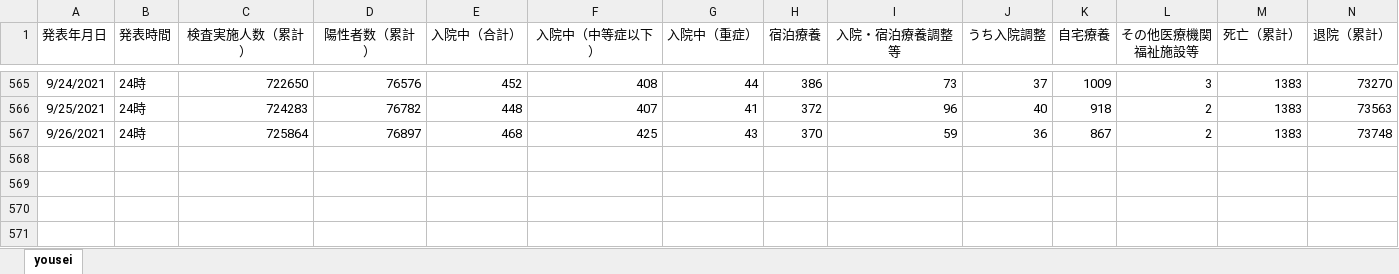
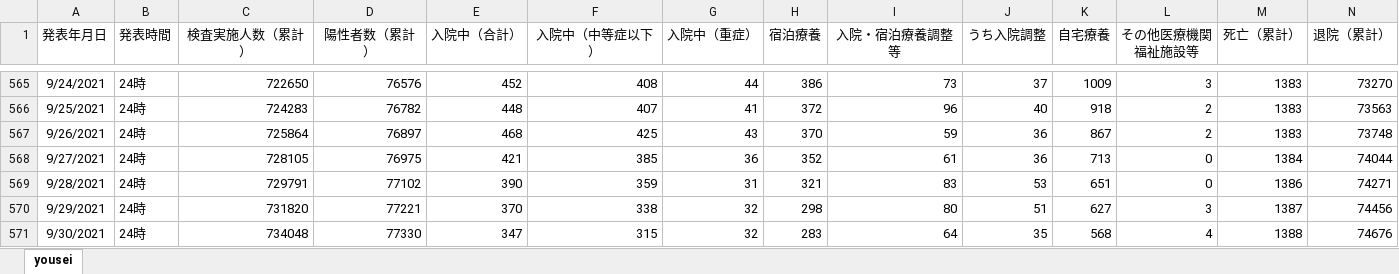
Before and after one commit to stop-covid19-hyogo/covid19-scraping, an Excel workbook: yousei.xlsx, sheet yousei, drawn as a sheet; only a part is shown, gaps mark what is left out; values as stored, in another font and other column widths than the file's, no borders; the diff names each change by its address in the sheet, - before the commit and + after, or states it on an @@ line.

```diff
--- a/yousei.xlsx (sheet yousei)
+++ b/yousei.xlsx (sheet yousei)
+row 568: 9/27/2021 | 24時 | 728105 | 76975 | 421 | 385 | 36 | 352 | 61 | 36 | 713 | 0 | 1384 | 74044
+row 569: 9/28/2021 | 24時 | 729791 | 77102 | 390 | 359 | 31 | 321 | 83 | 53 | 651 | 0 | 1386 | 74271
+row 570: 9/29/2021 | 24時 | 731820 | 77221 | 370 | 338 | 32 | 298 | 80 | 51 | 627 | 3 | 1387 | 74456
+row 571: 9/30/2021 | 24時 | 734048 | 77330 | 347 | 315 | 32 | 283 | 64 | 35 | 568 | 4 | 1388 | 74676
```
Also changed, not shown: pcr.xlsx, 13 other files.
